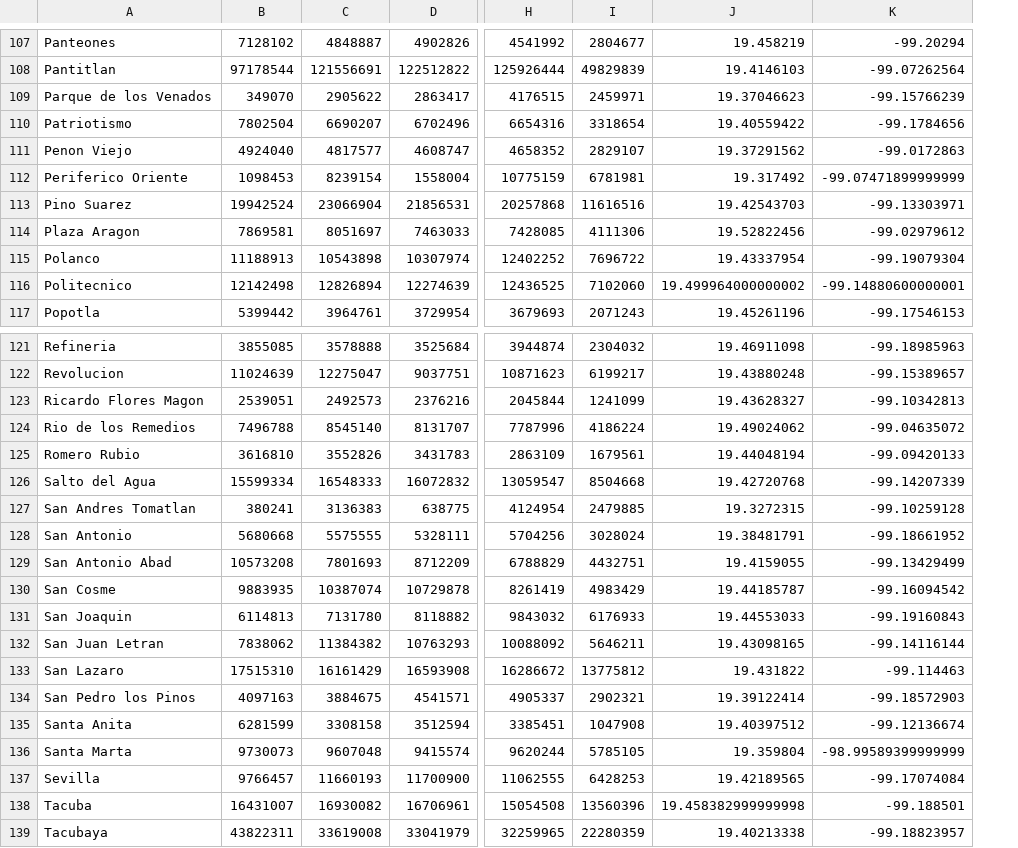
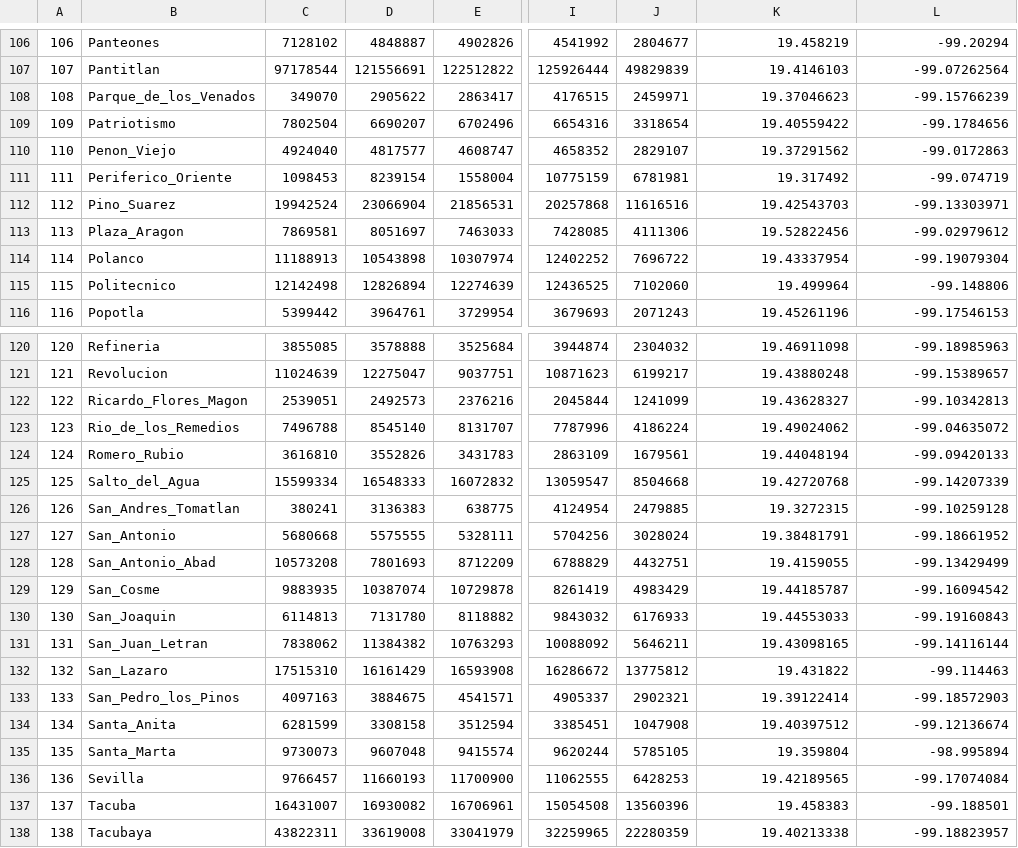
Before and after one commit to btellobravo/javadabadoo, a CSV file: Resources/Inflow_coordinates.csv, drawn as a sheet; only a part is shown, gaps mark what is left out; addresses are those after the commit; the diff covers the shown part only; the diff names each change by its address in the sheet, - before the commit and + after, or states it on an @@ line.

```diff
--- a/Resources/Inflow_coordinates.csv
+++ b/Resources/Inflow_coordinates.csv
+column A, rows 106-116: 106 | 107 | 108 | 109 | 110 | 111 | 112 | 113 | 114 | 115 | 116; rows 120-138: 120 | 121 | 122 | 123 | 124 | 125 | 126 | 127 | 128 | 129 | 130 | 131 | 132 | 133 | 134 | 135 | 136 | 137 | 138
-B108: Parque de los Venados
+B108: Parque_de_los_Venados
-B110: Penon Viejo
+B110: Penon_Viejo
-B111: Periferico Oriente
+B111: Periferico_Oriente
-L111: -99.07471899999999
+L111: -99.074719
-B112: Pino Suarez
+B112: Pino_Suarez
-B113: Plaza Aragon
+B113: Plaza_Aragon
-K115: 19.499964000000002
+K115: 19.499964
-L115: -99.14880600000001
+L115: -99.148806
-B122: Ricardo Flores Magon
+B122: Ricardo_Flores_Magon
-B123: Rio de los Remedios
+B123: Rio_de_los_Remedios
-B124: Romero Rubio
+B124: Romero_Rubio
-B125: Salto del Agua
+B125: Salto_del_Agua
-B126: San Andres Tomatlan
+B126: San_Andres_Tomatlan
-B127: San Antonio
+B127: San_Antonio
-B128: San Antonio Abad
+B128: San_Antonio_Abad
-B129: San Cosme
+B129: San_Cosme
-B130: San Joaquin
+B130: San_Joaquin
-B131: San Juan Letran
+B131: San_Juan_Letran
-B132: San Lazaro
+B132: San_Lazaro
-B133: San Pedro los Pinos
+B133: San_Pedro_los_Pinos
-B134: Santa Anita
+B134: Santa_Anita
-B135: Santa Marta
+B135: Santa_Marta
-L135: -98.99589399999999
+L135: -98.995894
-K137: 19.458382999999998
+K137: 19.458383
```
Also changed, not shown: 1 removed row and 61 edited cells elsewhere in this file, Resources/lineas_estaciones.csv, 3 other files.
